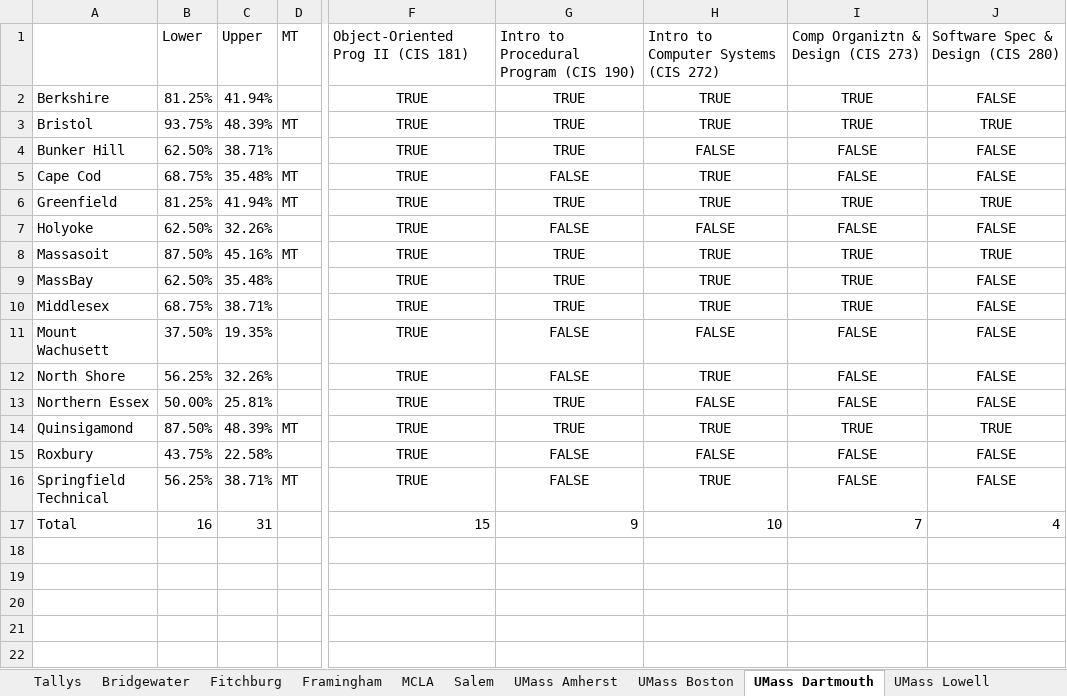
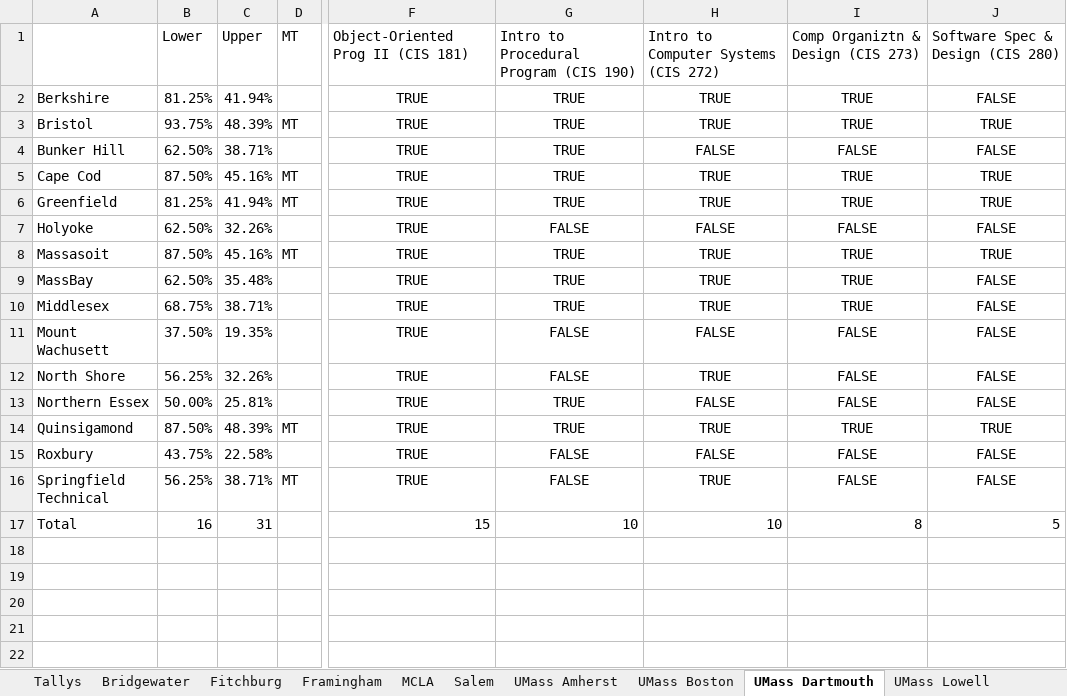
Before and after one commit to rfbaylon/CIC-CC-Paper, an Excel workbook: Four Year Heatmap.xlsx, sheet UMass Dartmouth, drawn as a sheet; only a part is shown, gaps mark what is left out; values as stored, in another font and other column widths than the file's, no borders; charts and pictures and conditional formats not drawn; the diff names each change by its address in the sheet, - before the commit and + after, or states it on an @@ line.

```diff
--- a/Four Year Heatmap.xlsx (sheet UMass Dartmouth)
+++ b/Four Year Heatmap.xlsx (sheet UMass Dartmouth)
-B5: 68.75%
+B5: 87.50%
-C5: 35.48%
+C5: 45.16%
-G5: FALSE
+G5: TRUE
-I5: FALSE
+I5: TRUE
-J5: FALSE
+J5: TRUE
-G17: 9
+G17: 10
-I17: 7
+I17: 8
-J17: 4
+J17: 5
```
Also changed, not shown: sheet Tallys, sheet Bridgewater, Pathways Master.xlsx, 14 other files.
